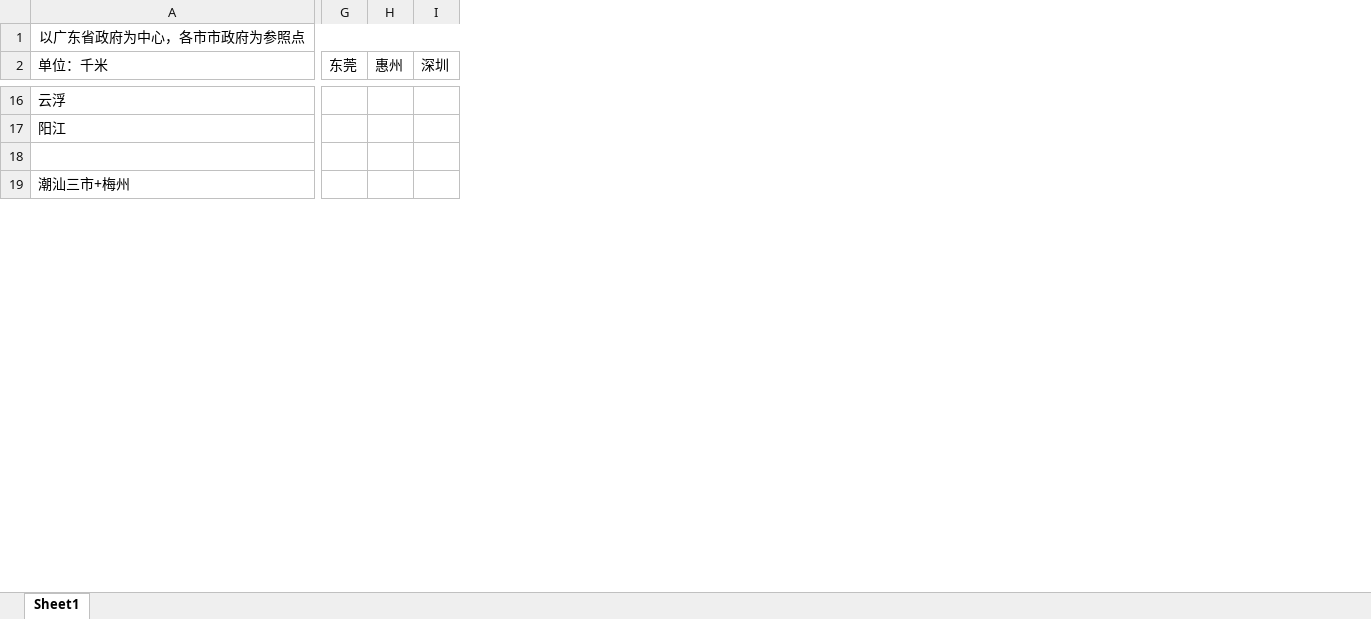
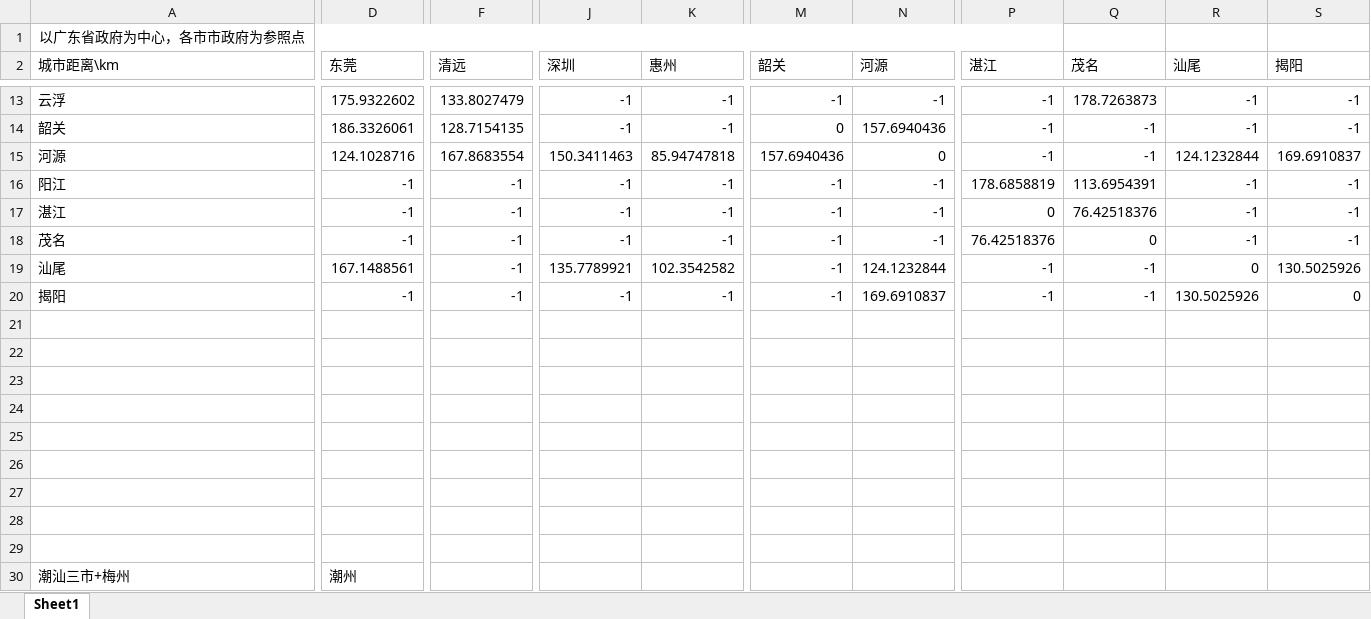
Before and after one commit to avarpow/2019ShenzhenMCM, an Excel workbook: 5.24_5.25/城市距离.xlsx, sheet Sheet1, drawn as a sheet; only a part is shown, gaps mark what is left out; values as stored, in another font and other column widths than the file's, no borders; removed rows and columns are numbered as before the commit, all else as after; rows hold the shown columns only; the diff covers the shown part only; the diff names each change by its address in the sheet, - before the commit and + after, or states it on an @@ line.

```diff
--- a/5.24_5.25/城市距离.xlsx (sheet Sheet1)
+++ b/5.24_5.25/城市距离.xlsx (sheet Sheet1)
+column D (东莞), row 13: 175.9322602; row 16: -1; row 30: 潮州
+column F (清远), row 13: 133.8027479; row 16: -1
-column G (东莞), empty
-column H (惠州), empty
-column I (深圳), empty
+column J (深圳), row 13: -1; row 16: -1
+column K (惠州), row 13: -1; row 16: -1
+column M (韶关), row 13: -1; row 16: -1
+column N (河源), row 13: -1; row 16: -1
+column P (湛江), row 13: -1; row 16: 178.6858819
+column Q (茂名), row 13: 178.7263873; row 16: 113.6954391
+column R (汕尾), row 13: -1; row 16: -1
+column S (揭阳), row 13: -1; row 16: -1
-A2: 单位：千米
+A2: 城市距离\km
+row 14: 韶关 | 186.3326061 | 128.7154135 | -1 | -1 | 0 | 157.6940436 | -1 | -1 | -1 | -1
+row 15: 河源 | 124.1028716 | 167.8683554 | 150.3411463 | 85.94747818 | 157.6940436 | 0 | -1 | -1 | 124.1232844 | 169.6910837
+row 17: 湛江 | -1 | -1 | -1 | -1 | -1 | -1 | 0 | 76.42518376 | -1 | -1
+row 18: 茂名 | -1 | -1 | -1 | -1 | -1 | -1 | 76.42518376 | 0 | -1 | -1
+row 19: 汕尾 | 167.1488561 | -1 | 135.7789921 | 102.3542582 | -1 | 124.1232844 | -1 | -1 | 0 | 130.5025926
+row 20: 揭阳 | -1 | -1 | -1 | -1 | -1 | 169.6910837 | -1 | -1 | 130.5025926 | 0
+row 22: (empty)
+row 23: (empty)
+row 24: (empty)
+row 25: (empty)
+row 26: (empty)
+row 27: (empty)
+row 28: (empty)
+row 29: (empty)
```
Also changed, not shown: 4 added rows, 7 removed rows, 2 added columns, 4 removed columns, 69 edited cells and merged cells elsewhere in this sheet, 5.24_5.25/城市数据.xlsx, 5 other files.
